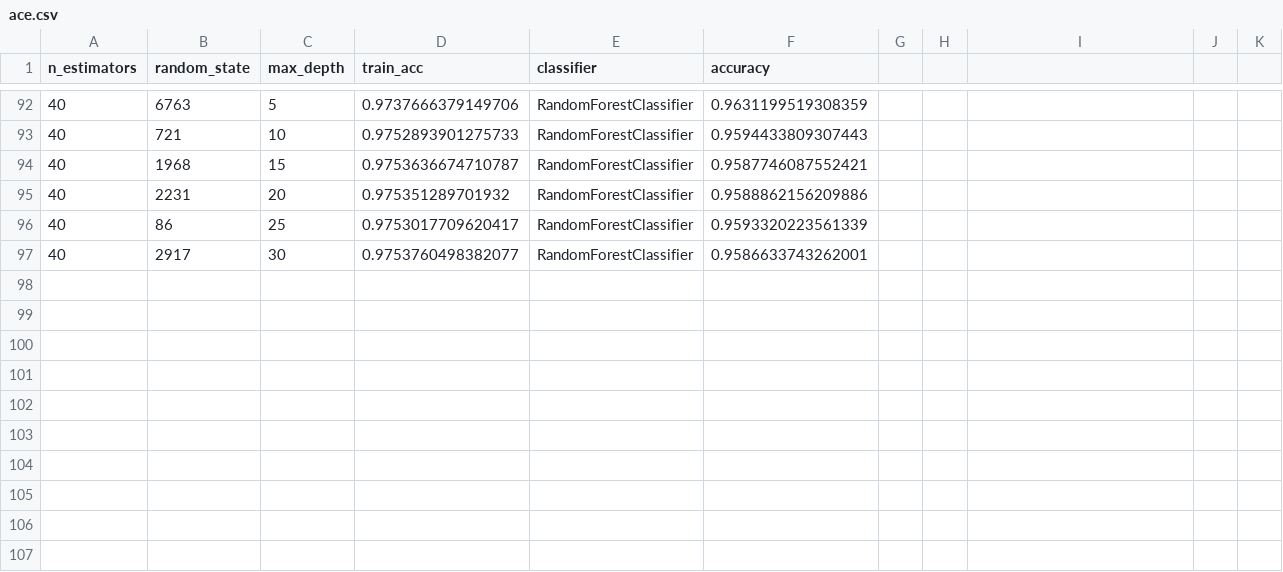
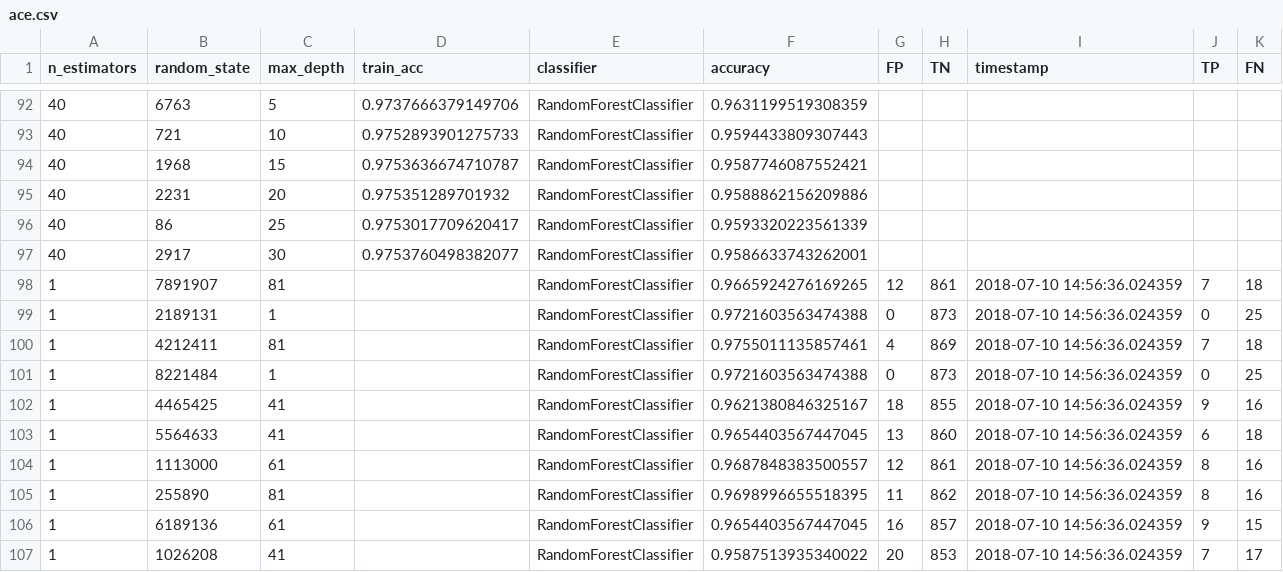
Before and after one commit to 0xDECAFC0FFEE/neural-fingerprint, a CSV file: dud/results/ace.csv, drawn as a sheet; only a part is shown, gaps mark what is left out; the diff names each change by its address in the sheet, - before the commit and + after, or states it on an @@ line.

```diff
--- a/dud/results/ace.csv
+++ b/dud/results/ace.csv
-G1: (empty)
+G1: FP
-H1: (empty)
+H1: TN
-I1: (empty)
+I1: timestamp
-J1: (empty)
+J1: TP
-K1: (empty)
+K1: FN
+row 98: 1 | 7891907 | 81 |  | RandomForestClassifier | 0.9665924276169265 | 12 | 861 | 2018-07-10 14:56:36.024359 | 7 | 18
+row 99: 1 | 2189131 | 1 |  | RandomForestClassifier | 0.9721603563474388 | 0 | 873 | 2018-07-10 14:56:36.024359 | 0 | 25
+row 100: 1 | 4212411 | 81 |  | RandomForestClassifier | 0.9755011135857461 | 4 | 869 | 2018-07-10 14:56:36.024359 | 7 | 18
+row 101: 1 | 8221484 | 1 |  | RandomForestClassifier | 0.9721603563474388 | 0 | 873 | 2018-07-10 14:56:36.024359 | 0 | 25
+row 102: 1 | 4465425 | 41 |  | RandomForestClassifier | 0.9621380846325167 | 18 | 855 | 2018-07-10 14:56:36.024359 | 9 | 16
+row 103: 1 | 5564633 | 41 |  | RandomForestClassifier | 0.9654403567447045 | 13 | 860 | 2018-07-10 14:56:36.024359 | 6 | 18
+row 104: 1 | 1113000 | 61 |  | RandomForestClassifier | 0.9687848383500557 | 12 | 861 | 2018-07-10 14:56:36.024359 | 8 | 16
+row 105: 1 | 255890 | 81 |  | RandomForestClassifier | 0.9698996655518395 | 11 | 862 | 2018-07-10 14:56:36.024359 | 8 | 16
+row 106: 1 | 6189136 | 61 |  | RandomForestClassifier | 0.9654403567447045 | 16 | 857 | 2018-07-10 14:56:36.024359 | 9 | 15
+row 107: 1 | 1026208 | 41 |  | RandomForestClassifier | 0.9587513935340022 | 20 | 853 | 2018-07-10 14:56:36.024359 | 7 | 17
```
Also changed, not shown: dud/results/ache.csv, dud/results/alr2.csv, 15 other files.
